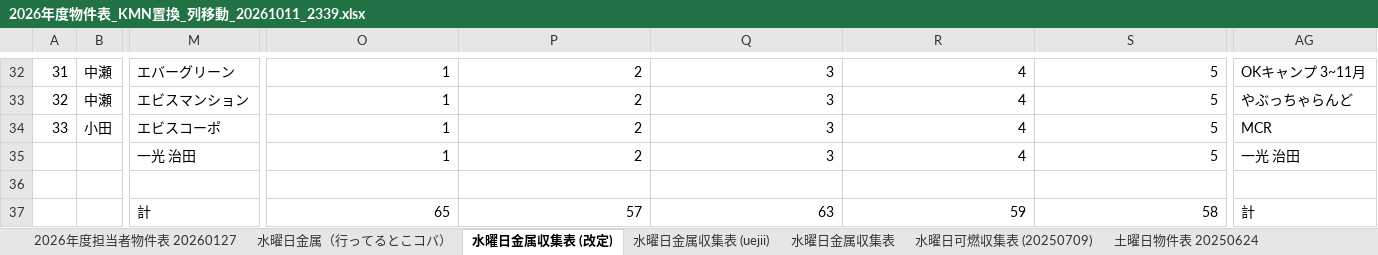
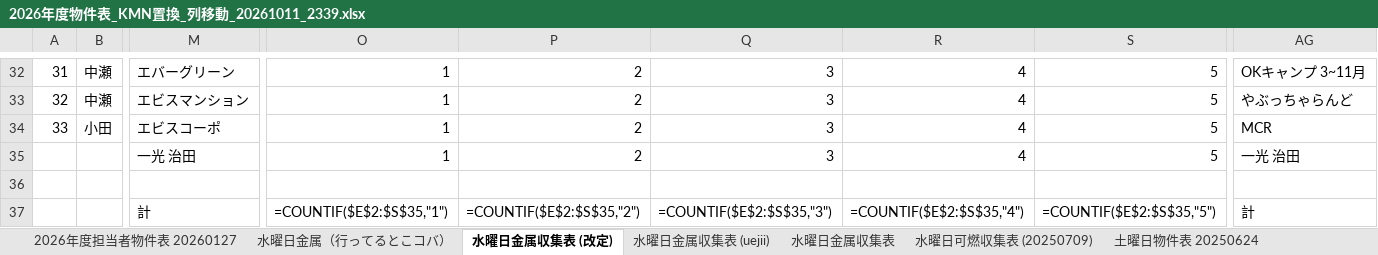
Before and after one commit to congfing/uenoseisou2.3, an Excel workbook: 2026年度物件表_KMN置換_列移動_20261011_2339.xlsx, sheet 水曜日金属収集表 (改定), drawn as a sheet; only a part is shown, gaps mark what is left out; values as stored, in another font and other column widths than the file's, no borders; formulas without a stored value are shown as written; removed rows and columns are numbered as before the commit, all else as after; rows hold the shown columns only; the diff names each change by its address in the sheet, - before the commit and + after, or states it on an @@ line.

```diff
--- a/2026年度物件表_KMN置換_列移動_20261011_2339.xlsx (sheet 水曜日金属収集表 (改定))
+++ b/2026年度物件表_KMN置換_列移動_20261011_2339.xlsx (sheet 水曜日金属収集表 (改定))
-row 37:  |  | 計 | 65 | 57 | 63 | 59 | 58 | 計
+row 37:  |  | 計 | =COUNTIF($E$2:$S$35,"1") | =COUNTIF($E$2:$S$35,"2") | =COUNTIF($E$2:$S$35,"3") | =COUNTIF($E$2:$S$35,"4") | =COUNTIF($E$2:$S$35,"5") | 計
```
Also changed, not shown: sheet 水曜日金属収集表, sheet 水曜日金属収集表 (uejii), sheet 2026年度担当者物件表 20260127.
